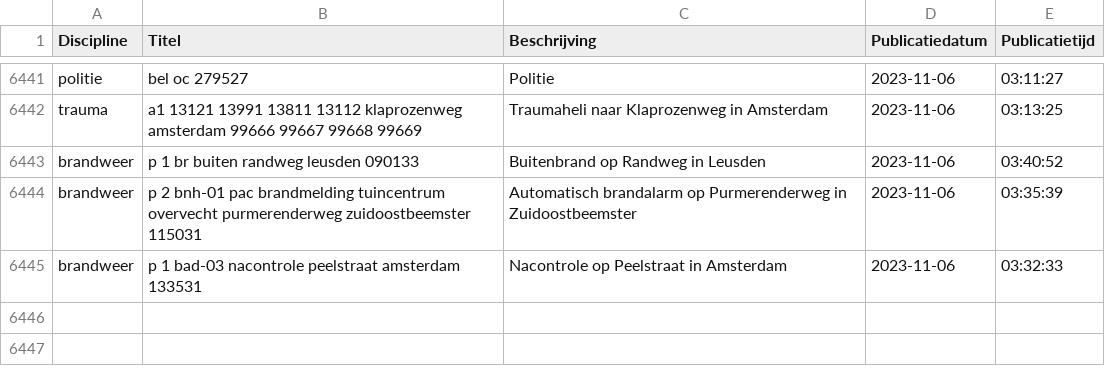
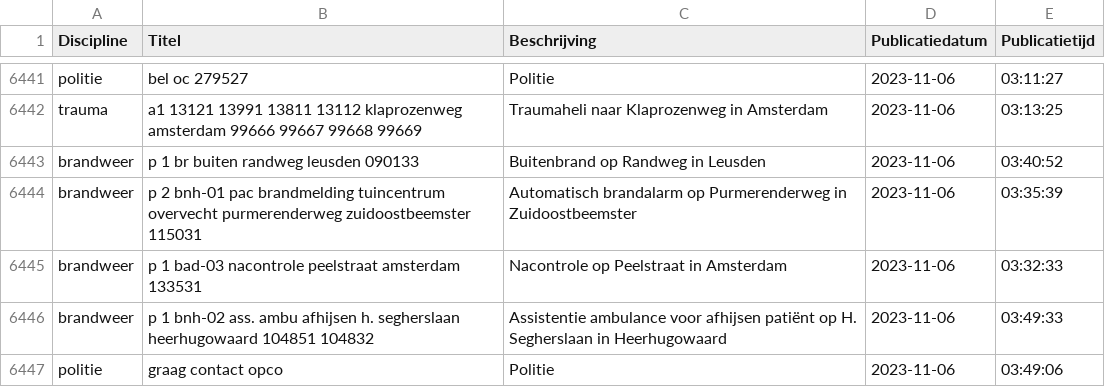
Before and after one commit to maartensiffels/inactief-p2000, a CSV file: data/alarmeringen.csv, drawn as a sheet; only a part is shown, gaps mark what is left out; the diff names each change by its address in the sheet, - before the commit and + after, or states it on an @@ line.

```diff
--- a/data/alarmeringen.csv
+++ b/data/alarmeringen.csv
+row 6446: brandweer | p 1 bnh-02 ass. ambu afhijsen h. segherslaan heerhugowaard 104851 104832 | Assistentie ambulance voor afhijsen patiënt op H. Segherslaan in Heerhugowaard | 2023-11-06 | 03:49:33
+row 6447: politie | graag contact opco | Politie | 2023-11-06 | 03:49:06
```
Also changed, not shown: data/alarmeringen_2023.csv, data/alarmeringen_2023_11.csv, 1 other file.
